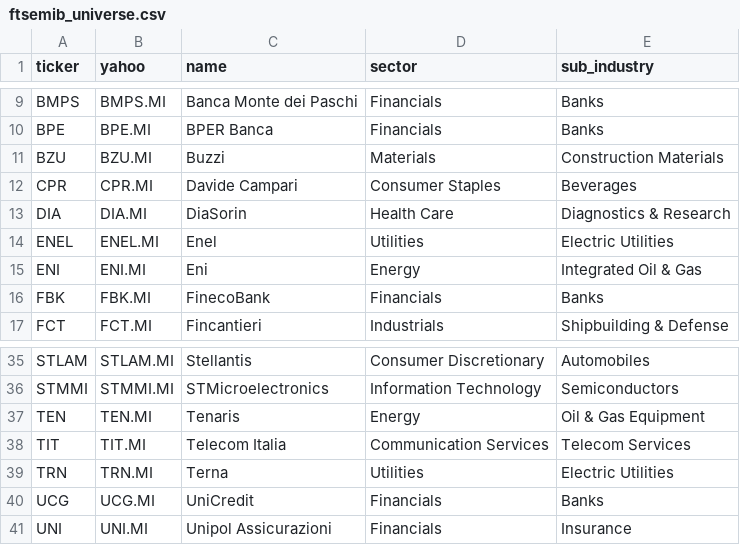
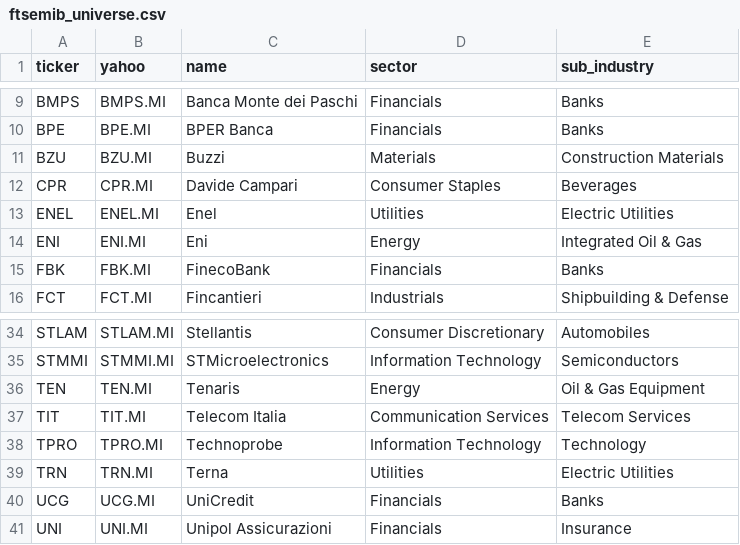
Before and after one commit to myendmess/Vela, a CSV file: globe/data/ftsemib_universe.csv, drawn as a sheet; only a part is shown, gaps mark what is left out; removed rows and columns are numbered as before the commit, all else as after; the diff names each change by its address in the sheet, - before the commit and + after, or states it on an @@ line.

Commit message:
chore: refresh market map data 2026-10-27

```diff
--- a/globe/data/ftsemib_universe.csv
+++ b/globe/data/ftsemib_universe.csv
-row 13: DIA | DIA.MI | DiaSorin | Health Care | Diagnostics & Research
+row 38: TPRO | TPRO.MI | Technoprobe | Information Technology | Technology
```
Also changed, not shown: 2 other files.
